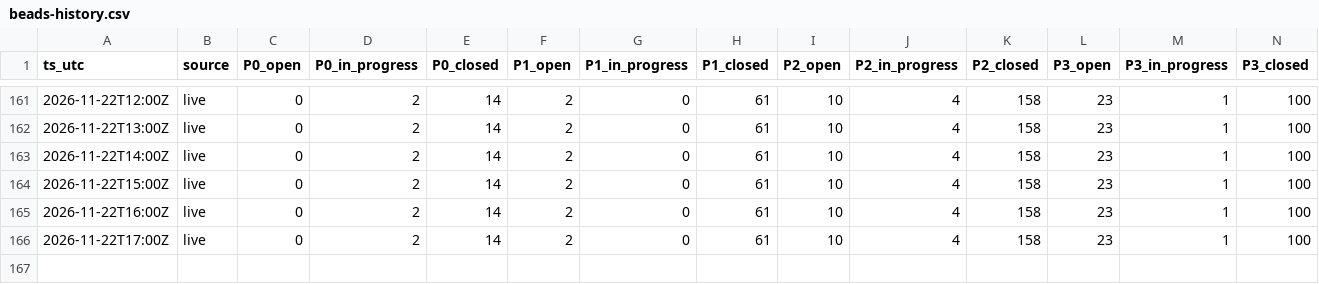
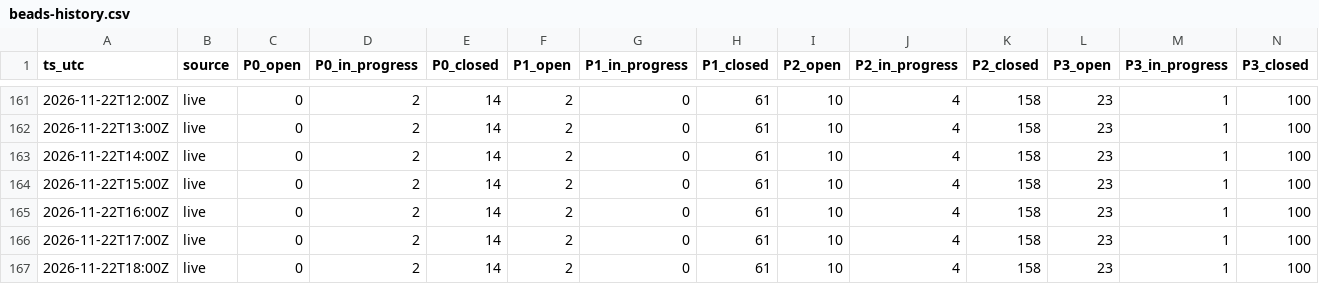
Before and after one commit to gmicklem/intermine-planning, a CSV file: status/beads-history.csv, drawn as a sheet; only a part is shown, gaps mark what is left out; rows hold the shown columns only; the diff names each change by its address in the sheet, - before the commit and + after, or states it on an @@ line.

```diff
--- a/status/beads-history.csv
+++ b/status/beads-history.csv
+row 167: 2026-11-22T18:00Z | live | 0 | 2 | 14 | 2 | 0 | 61 | 10 | 4 | 158 | 23 | 1 | 100
```
Also changed, not shown: 8 other files.
